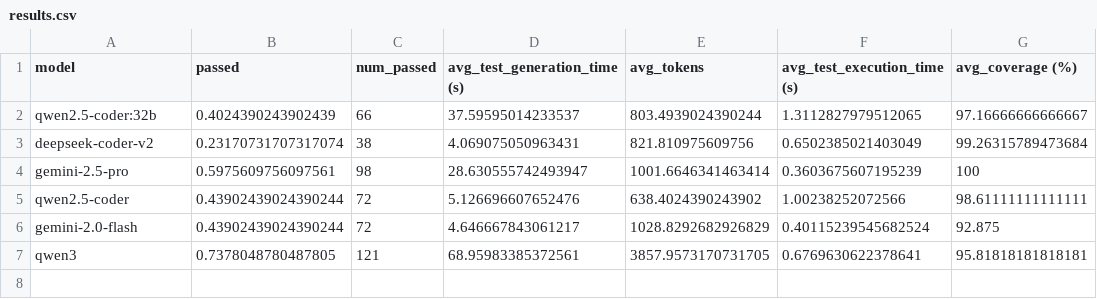
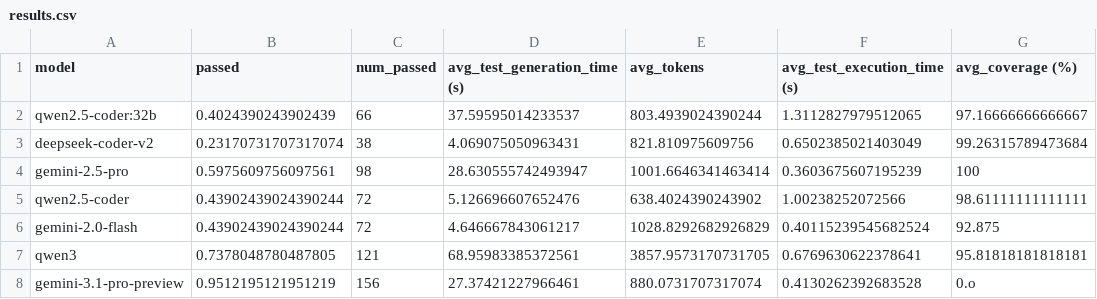
Before and after one commit to martinalupini/Spec2Faas, a CSV file: experiments/test_designer/results.csv, drawn as a sheet; the diff names each change by its address in the sheet, - before the commit and + after, or states it on an @@ line.

Commit message:
Gemini 3 as Test Designer

```diff
--- a/experiments/test_designer/results.csv
+++ b/experiments/test_designer/results.csv
+row 8: gemini-3.1-pro-preview | 0.9512195121951219 | 156 | 27.37421227966461 | 880.0731707317074 | 0.4130262392683528 | 0.o
```
Also changed, not shown: 3 other files.
